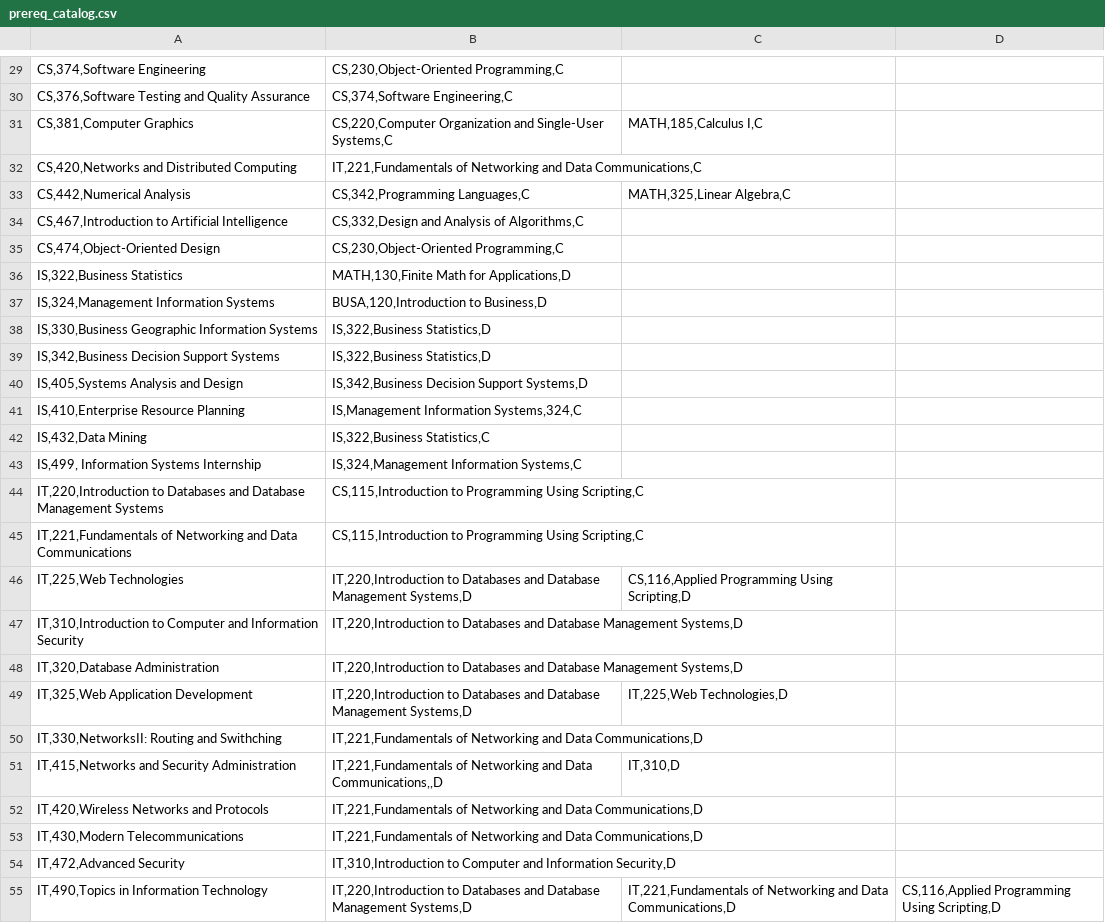
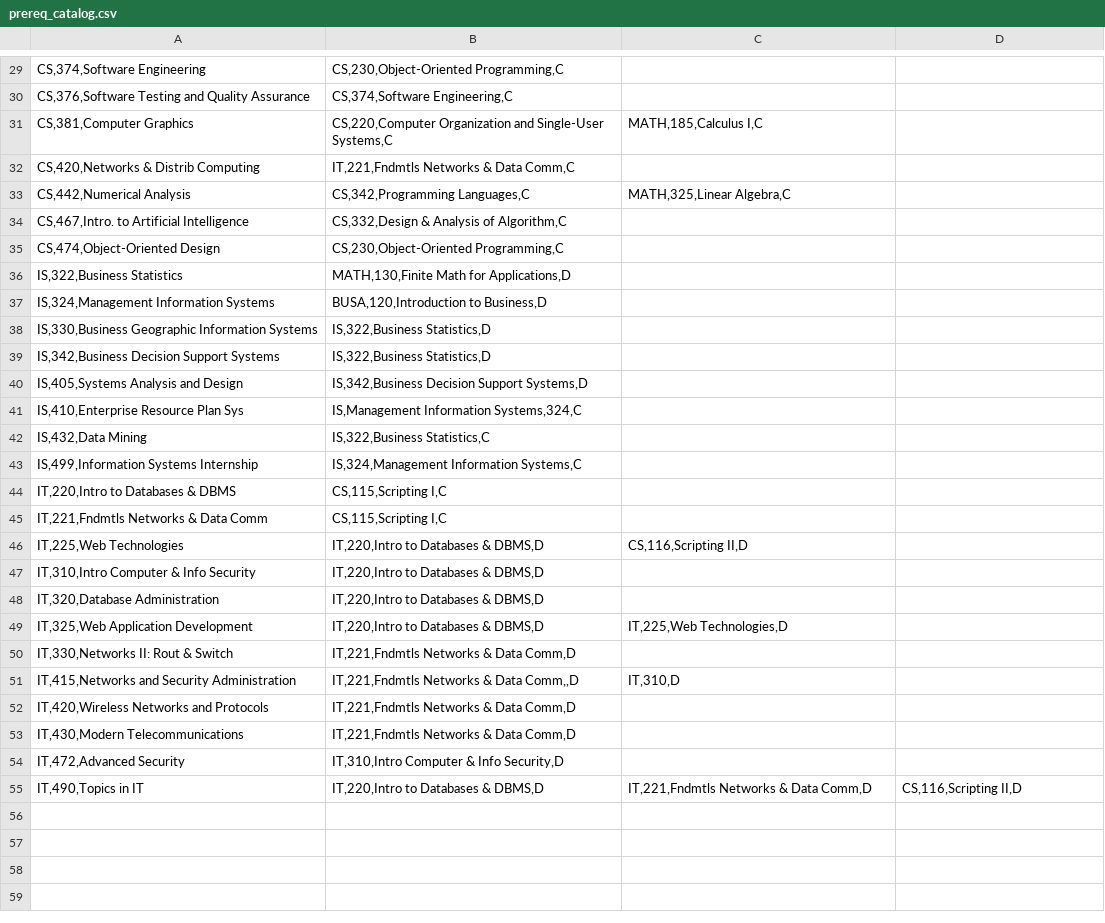
Before and after one commit to kevinshurtzacu/se_project_1, a CSV file: implementation/prereq_catalog.csv, drawn as a sheet; only a part is shown, gaps mark what is left out; the diff covers the shown part only.

Commit message:
Updated prereq csv to match the csv of students

```diff
--- a/implementation/prereq_catalog.csv
+++ b/implementation/prereq_catalog.csv
@@ -31,5 +31,5 @@
 "CS,381,Computer Graphics","CS,220,Computer Organization and Single-User Systems,C","MATH,185,Calculus I,C"
-"CS,420,Networks and Distributed Computing","IT,221,Fundamentals of Networking and Data Communications,C"
+"CS,420,Networks & Distrib Computing","IT,221,Fndmtls Networks & Data Comm,C"
 "CS,442,Numerical Analysis","CS,342,Programming Languages,C","MATH,325,Linear Algebra,C"
-"CS,467,Introduction to Artificial Intelligence","CS,332,Design and Analysis of Algorithms,C"
+"CS,467,Intro. to Artificial Intelligence","CS,332,Design & Analysis of Algorithm,C"
 "CS,474,Object-Oriented Design","CS,230,Object-Oriented Programming,C"
@@ -40,16 +40,16 @@
 "IS,405,Systems Analysis and Design","IS,342,Business Decision Support Systems,D"
-"IS,410,Enterprise Resource Planning","IS,Management Information Systems,324,C"
+"IS,410,Enterprise Resource Plan Sys","IS,Management Information Systems,324,C"
 "IS,432,Data Mining","IS,322,Business Statistics,C"
-"IS,499, Information Systems Internship","IS,324,Management Information Systems,C"
-"IT,220,Introduction to Databases and Database Management Systems","CS,115,Introduction to Programming Using Scripting,C"
-"IT,221,Fundamentals of Networking and Data Communications","CS,115,Introduction to Programming Using Scripting,C"
-"IT,225,Web Technologies","IT,220,Introduction to Databases and Database Management Systems,D","CS,116,Applied Programming Using Scripting,D"
-"IT,310,Introduction to Computer and Information Security","IT,220,Introduction to Databases and Database Management Systems,D"
-"IT,320,Database Administration","IT,220,Introduction to Databases and Database Management Systems,D"
-"IT,325,Web Application Development","IT,220,Introduction to Databases and Database Management Systems,D","IT,225,Web Technologies,D"
-"IT,330,NetworksII: Routing and Swithching","IT,221,Fundamentals of Networking and Data Communications,D"
-"IT,415,Networks and Security Administration","IT,221,Fundamentals of Networking and Data Communications,,D","IT,310,D"
-"IT,420,Wireless Networks and Protocols","IT,221,Fundamentals of Networking and Data Communications,D"
-"IT,430,Modern Telecommunications","IT,221,Fundamentals of Networking and Data Communications,D"
-"IT,472,Advanced Security","IT,310,Introduction to Computer and Information Security,D"
-"IT,490,Topics in Information Technology","IT,220,Introduction to Databases and Database Management Systems,D","IT,221,Fundamentals of Networking and Data Communications,D","CS,116,Applied Programming Using Scripting,D"
+"IS,499,Information Systems Internship","IS,324,Management Information Systems,C"
+"IT,220,Intro to Databases & DBMS","CS,115,Scripting I,C"
+"IT,221,Fndmtls Networks & Data Comm","CS,115,Scripting I,C"
+"IT,225,Web Technologies","IT,220,Intro to Databases & DBMS,D","CS,116,Scripting II,D"
+"IT,310,Intro Computer & Info Security","IT,220,Intro to Databases & DBMS,D"
+"IT,320,Database Administration","IT,220,Intro to Databases & DBMS,D"
+"IT,325,Web Application Development","IT,220,Intro to Databases & DBMS,D","IT,225,Web Technologies,D"
+"IT,330,Networks II: Rout & Switch","IT,221,Fndmtls Networks & Data Comm,D"
+"IT,415,Networks and Security Administration","IT,221,Fndmtls Networks & Data Comm,,D","IT,310,D"
+"IT,420,Wireless Networks and Protocols","IT,221,Fndmtls Networks & Data Comm,D"
+"IT,430,Modern Telecommunications","IT,221,Fndmtls Networks & Data Comm,D"
+"IT,472,Advanced Security","IT,310,Intro Computer & Info Security,D"
+"IT,490,Topics in IT","IT,220,Intro to Databases & DBMS,D","IT,221,Fndmtls Networks & Data Comm,D","CS,116,Scripting II,D"
```
Also changed, not shown: 1 added row, 1 removed row and 8 edited cells elsewhere in this file.
